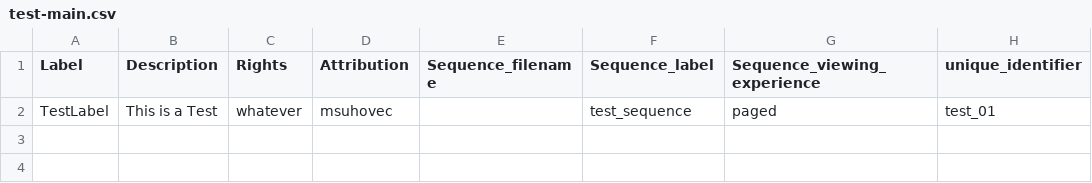
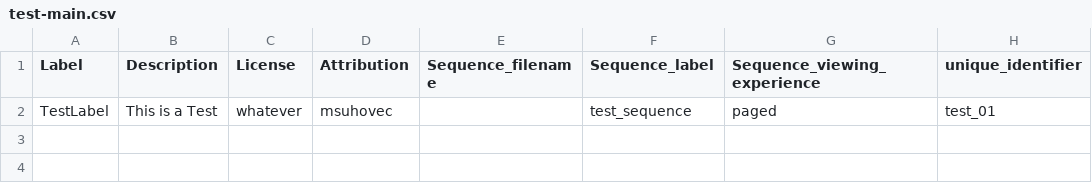
Before and after one commit to ndlib/marble-manifest-pipeline, a CSV file: json-from-csv/test-main.csv, drawn as a sheet; only a part is shown; the diff names each change by its address in the sheet, - before the commit and + after, or states it on an @@ line.

```diff
--- a/json-from-csv/test-main.csv
+++ b/json-from-csv/test-main.csv
-C1: Rights
+C1: License
```
Also changed, not shown: example/main.csv, 6 other files.
